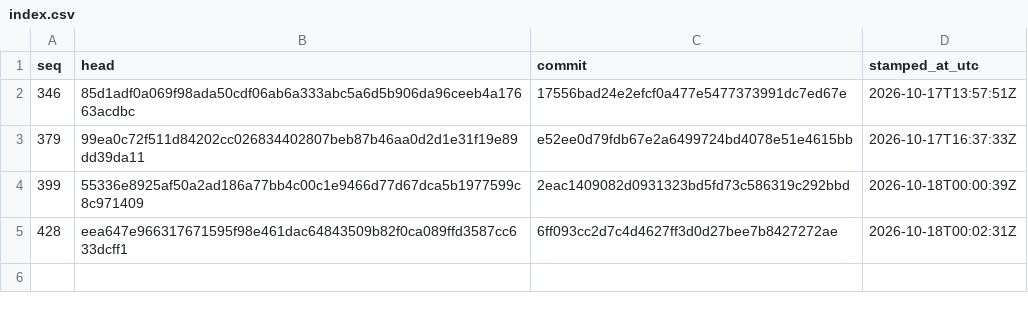
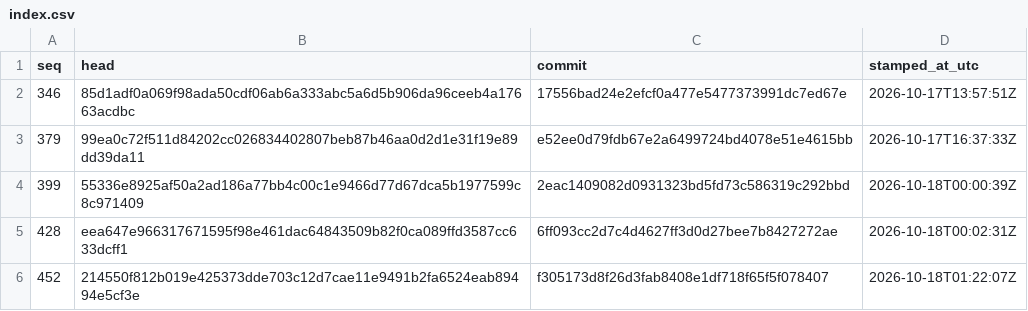
Before and after one commit to stffnpndt/tbs-trade-proof, a CSV file: index.csv, drawn as a sheet; the diff names each change by its address in the sheet, - before the commit and + after, or states it on an @@ line.

```diff
--- a/index.csv
+++ b/index.csv
+row 6: 452 | 214550f812b019e425373dde703c12d7cae11e9491b2fa6524eab89494e5cf3e | f305173d8f26d3fab8408e1df718f65f5f078407 | 2026-10-18T01:22:07Z
```
Also changed, not shown: 4 other files.
